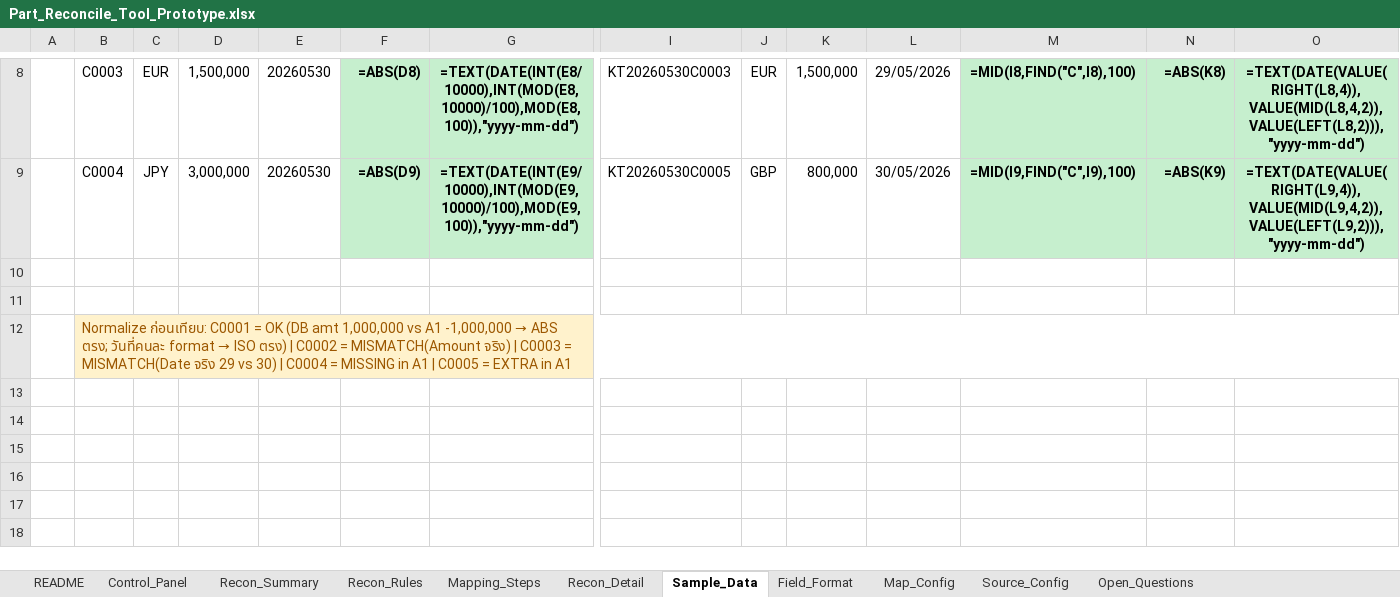
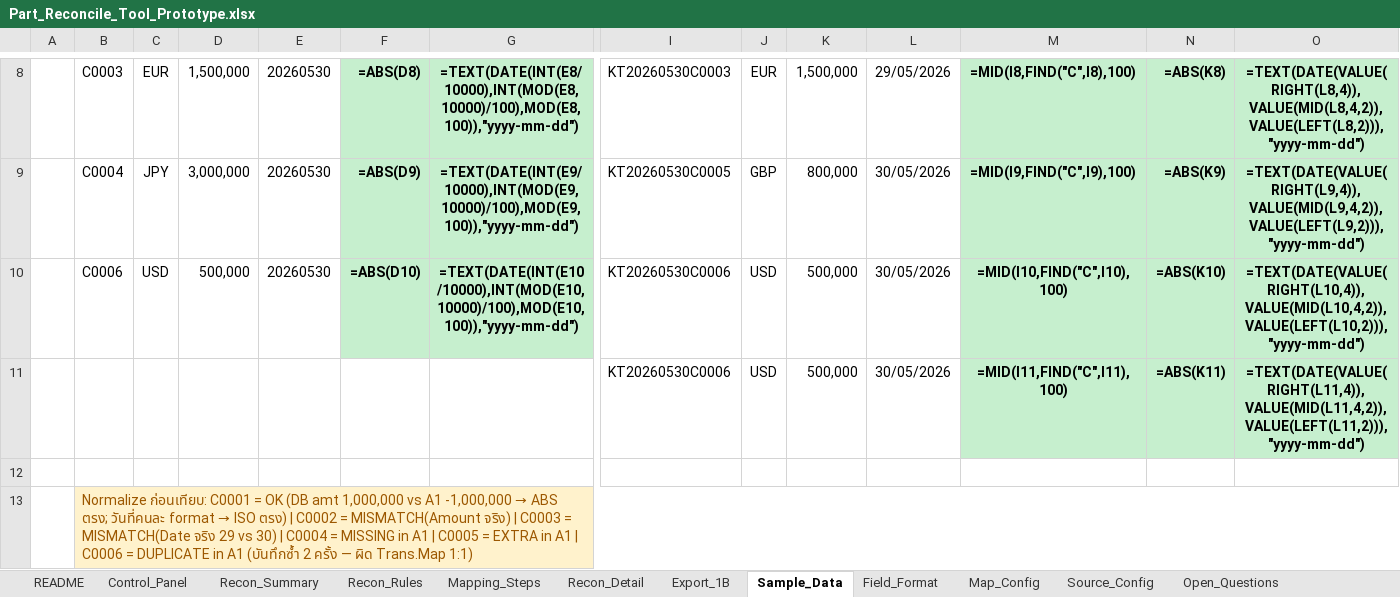
Before and after one commit to yotsawan-s/temp_project_A1, an Excel workbook: Part_Reconcile_Tool_Prototype.xlsx, sheet Sample_Data, drawn as a sheet; only a part is shown, gaps mark what is left out; values as stored, in another font and other column widths than the file's, no borders; formulas without a stored value are shown as written; removed rows and columns are numbered as before the commit, all else as after; rows hold the shown columns only; the diff names each change by its address in the sheet, - before the commit and + after, or states it on an @@ line.

```diff
--- a/Part_Reconcile_Tool_Prototype.xlsx (sheet Sample_Data)
+++ b/Part_Reconcile_Tool_Prototype.xlsx (sheet Sample_Data)
+sheet tab: Export_1B
+row 10:  | C0006 | USD | 500,000 | 20260530 | =ABS(D10) | =TEXT(DATE(INT(E10/10000),INT(MOD(E10,10000)/100),MOD(E10,100)),"yyyy-mm-dd") | KT20260530C0006 | USD | 500,000 | 30/05/2026 | =MID(I10,FIND("C",I10),100) | =ABS(K10) | =TEXT(DATE(VALUE(RIGHT(L10,4)),VALUE(MID(L10,4,2)),VALUE(LEFT(L10,2))),"yyyy-mm-dd")
+row 11:  |  |  |  |  |  |  | KT20260530C0006 | USD | 500,000 | 30/05/2026 | =MID(I11,FIND("C",I11),100) | =ABS(K11) | =TEXT(DATE(VALUE(RIGHT(L11,4)),VALUE(MID(L11,4,2)),VALUE(LEFT(L11,2))),"yyyy-mm-dd")
-row 11: (empty)
-B13: …in A1
+B13: …in A1 | C0006 = DUPLICATE in A1 (บันทึกซ้ำ 2 ครั้ง — ผิด Trans.Map 1:1)
```
Also changed, not shown: sheet Recon_Detail, sheet Recon_Summary, sheet Control_Panel, sheet README, 2 other files.
